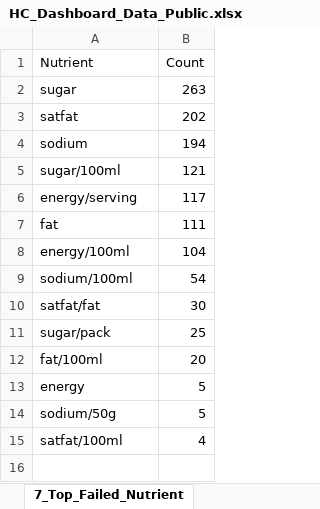
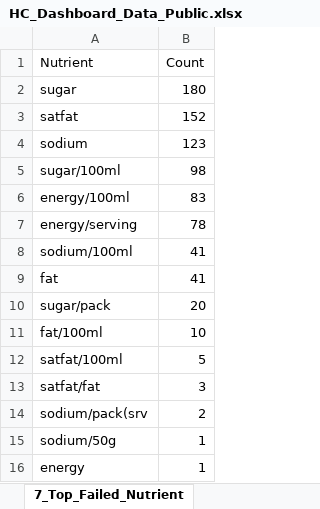
Before and after one commit to nakittle/HC-dashboard, an Excel workbook: HC_Dashboard_Data_Public.xlsx, sheet 7_Top_Failed_Nutrient, drawn as a sheet; values as stored, in another font and other column widths than the file's, no borders; removed rows and columns are numbered as before the commit, all else as after; the diff names each change by its address in the sheet, - before the commit and + after, or states it on an @@ line.

```diff
--- a/HC_Dashboard_Data_Public.xlsx (sheet 7_Top_Failed_Nutrient)
+++ b/HC_Dashboard_Data_Public.xlsx (sheet 7_Top_Failed_Nutrient)
-B2 (Count): 263
+B2 (Count): 180
-B3 (Count): 202
+B3 (Count): 152
-B4 (Count): 194
+B4 (Count): 123
-B5 (Count): 121
+B5 (Count): 98
-row 6: energy/serving | 117
-row 7: fat | 111
-B6 (Count): 104
+B6 (Count): 83
+row 7: energy/serving | 78
-B8 (Count): 54
+B8 (Count): 41
-row 10: satfat/fat | 30
+row 9: fat | 41
-B10 (Count): 25
+B10 (Count): 20
-B11 (Count): 20
+B11 (Count): 10
-A12 (Nutrient): energy
+A12 (Nutrient): satfat/100ml
+row 13: satfat/fat | 3
+row 14: sodium/pack(srv | 2
-B15 (Count): 5
+B15 (Count): 1
-row 15: satfat/100ml | 4
+row 16: energy | 1
```
Also changed, not shown: sheet 1_Data, sheet 6_Failed_Detail, sheet 5_By_Province, sheet 3_By_HC_Subgroup, sheet 2_By_HC_Group, sheet 4_By_Region, 1 more sheet, 5 other files.
